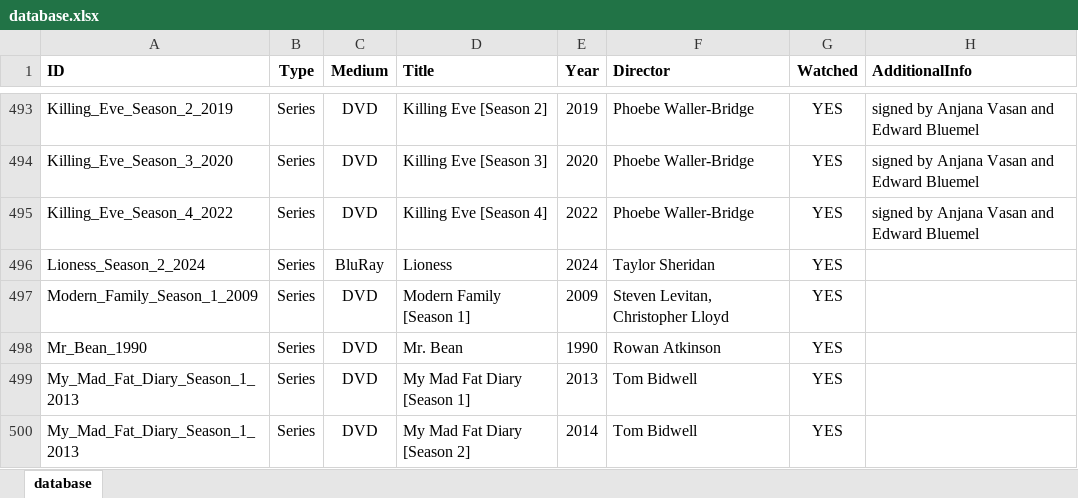
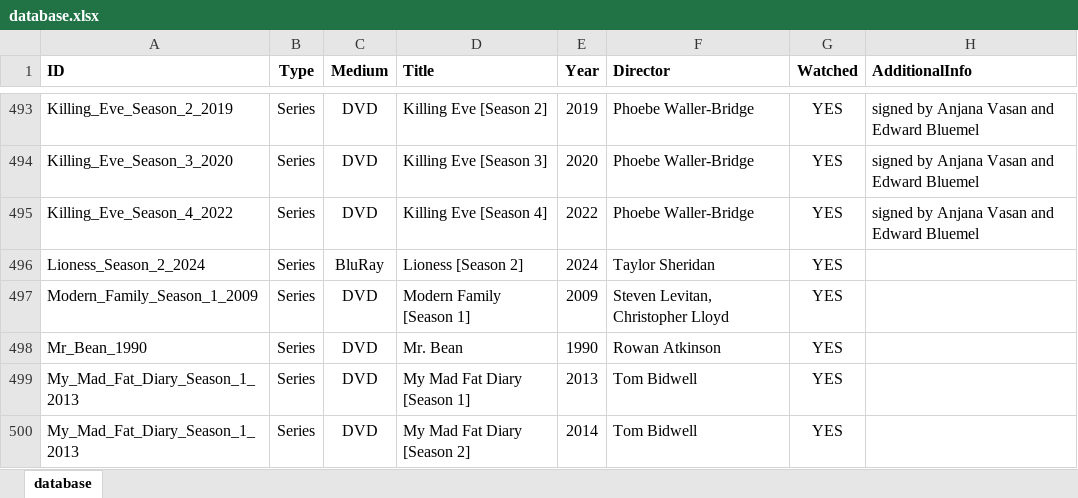
Before and after one commit to hanneysaurus/vue-dabad, an Excel workbook: content/database.xlsx, sheet database, drawn as a sheet; only a part is shown, gaps mark what is left out; values as stored, in another font and other column widths than the file's, no borders; the diff names each change by its address in the sheet, - before the commit and + after, or states it on an @@ line.

Commit message:
fixed missing lioness season in title

```diff
--- a/content/database.xlsx (sheet database)
+++ b/content/database.xlsx (sheet database)
-D496 (Title): Lioness
+D496 (Title): Lioness [Season 2]
```
Also changed, not shown: 2 other files.
